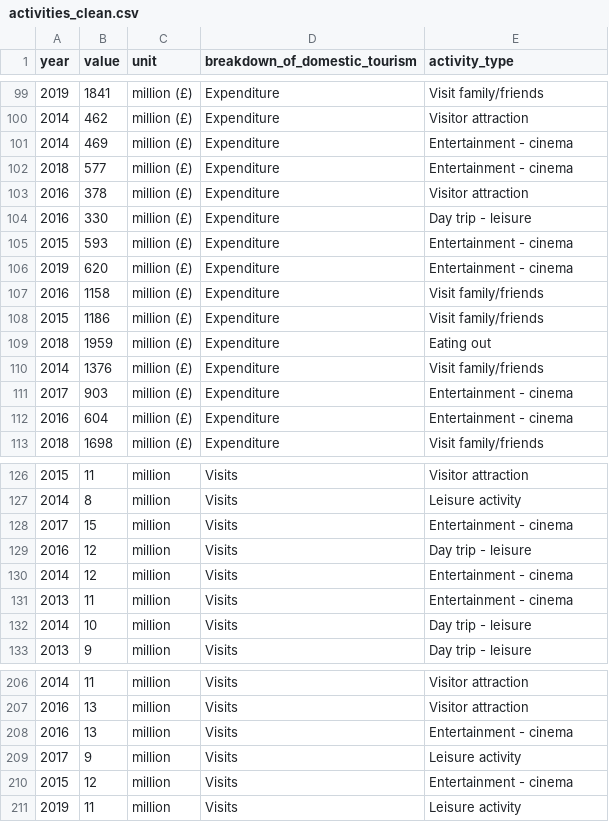
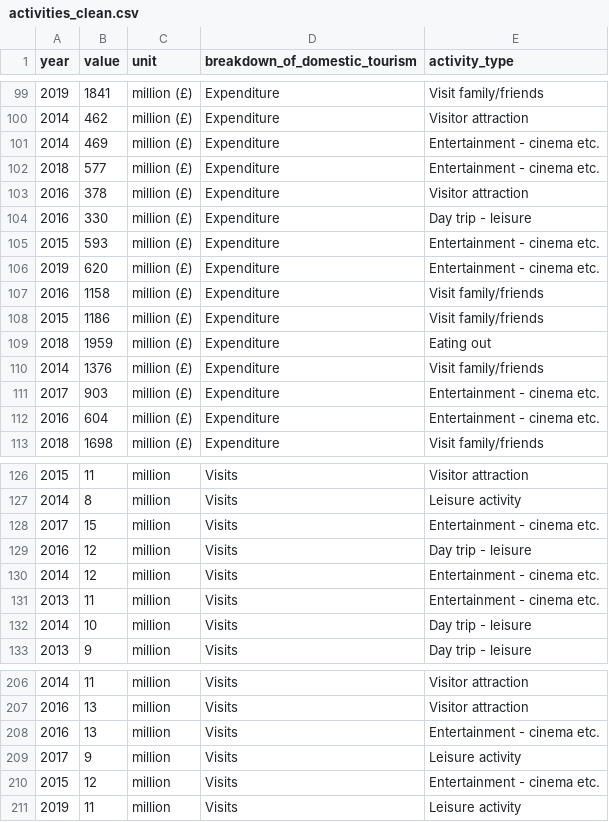
Before and after one commit to louiseshambrook/visit_scotland_final_project, a CSV file: clean_data/activities_clean.csv, drawn as a sheet; only a part is shown, gaps mark what is left out; the diff covers the shown part only.

```diff
--- a/clean_data/activities_clean.csv
+++ b/clean_data/activities_clean.csv
@@ -100,8 +100,8 @@ year,value,unit,breakdown_of_domestic_tourism,activity_type
 2014,462,million (£),Expenditure,Visitor attraction
-2014,469,million (£),Expenditure,Entertainment - cinema
-2018,577,million (£),Expenditure,Entertainment - cinema
+2014,469,million (£),Expenditure,Entertainment - cinema etc.
+2018,577,million (£),Expenditure,Entertainment - cinema etc.
 2016,378,million (£),Expenditure,Visitor attraction
 2016,330,million (£),Expenditure,Day trip - leisure
-2015,593,million (£),Expenditure,Entertainment - cinema
-2019,620,million (£),Expenditure,Entertainment - cinema
+2015,593,million (£),Expenditure,Entertainment - cinema etc.
+2019,620,million (£),Expenditure,Entertainment - cinema etc.
 2016,1158,million (£),Expenditure,Visit family/friends
@@ -110,4 +110,4 @@ year,value,unit,breakdown_of_domestic_tourism,activity_type
 2014,1376,million (£),Expenditure,Visit family/friends
-2017,903,million (£),Expenditure,Entertainment - cinema
-2016,604,million (£),Expenditure,Entertainment - cinema
+2017,903,million (£),Expenditure,Entertainment - cinema etc.
+2016,604,million (£),Expenditure,Entertainment - cinema etc.
 2018,1698,million (£),Expenditure,Visit family/friends
@@ -127,6 +127,6 @@ year,value,unit,breakdown_of_domestic_tourism,activity_type
 2014,8,million,Visits,Leisure activity
-2017,15,million,Visits,Entertainment - cinema
+2017,15,million,Visits,Entertainment - cinema etc.
 2016,12,million,Visits,Day trip - leisure
-2014,12,million,Visits,Entertainment - cinema
-2013,11,million,Visits,Entertainment - cinema
+2014,12,million,Visits,Entertainment - cinema etc.
+2013,11,million,Visits,Entertainment - cinema etc.
 2014,10,million,Visits,Day trip - leisure
@@ -207,5 +207,5 @@ year,value,unit,breakdown_of_domestic_tourism,activity_type
 2016,13,million,Visits,Visitor attraction
-2016,13,million,Visits,Entertainment - cinema
+2016,13,million,Visits,Entertainment - cinema etc.
 2017,9,million,Visits,Leisure activity
-2015,12,million,Visits,Entertainment - cinema
+2015,12,million,Visits,Entertainment - cinema etc.
 2019,11,million,Visits,Leisure activity
```
Also changed, not shown: 3 edited cells elsewhere in this file, clean_data/activities_spend.csv, clean_data/activities_visits.csv, 1 other file.
